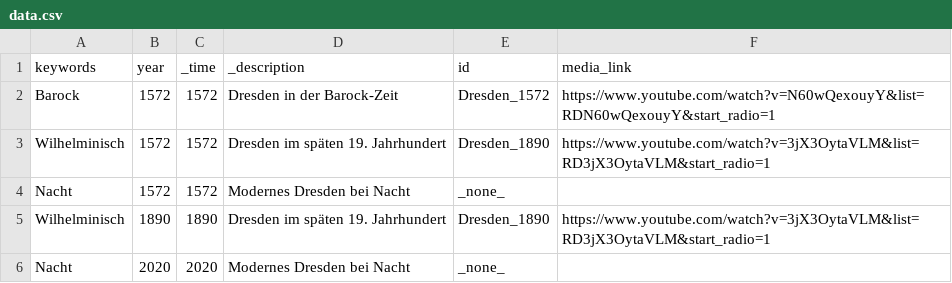
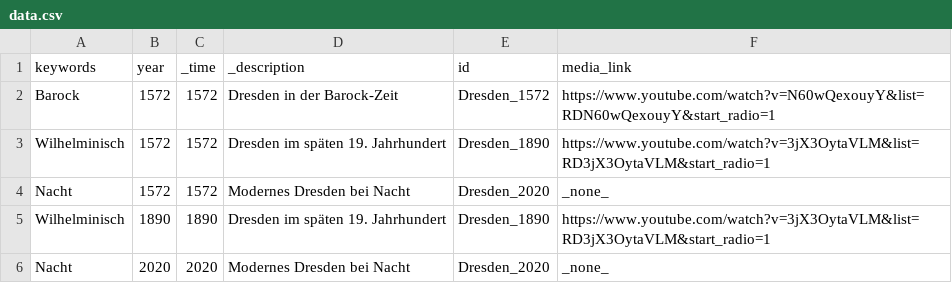
Before and after one commit to robertcornelisschuppe/vikus-viewer-dresden, a CSV file: data.csv, drawn as a sheet.

Commit message:
Remove empty lines and fix entry for 'Nacht'

```diff
--- a/data.csv
+++ b/data.csv
@@ -3,4 +3,4 @@ Barock,1572,1572,Dresden in der Barock-Zeit,Dresden_1572, https://www.youtube.co
 Wilhelminisch,1572,1572,Dresden im späten 19. Jahrhundert,Dresden_1890, https://www.youtube.com/watch?v=3jX3OytaVLM&list=RD3jX3OytaVLM&start_radio=1
-Nacht,1572,1572,Modernes Dresden bei Nacht,_none_
+Nacht,1572,1572,Modernes Dresden bei Nacht,Dresden_2020,_none_
 Wilhelminisch,1890,1890,Dresden im späten 19. Jahrhundert,Dresden_1890, https://www.youtube.com/watch?v=3jX3OytaVLM&list=RD3jX3OytaVLM&start_radio=1
-Nacht,2020,2020,Modernes Dresden bei Nacht,_none_
+Nacht,2020,2020,Modernes Dresden bei Nacht,Dresden_2020,_none_
```
